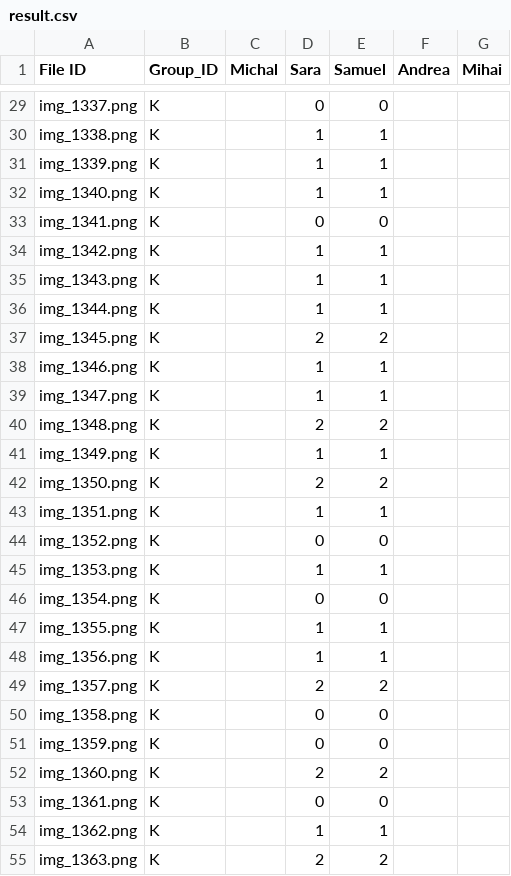
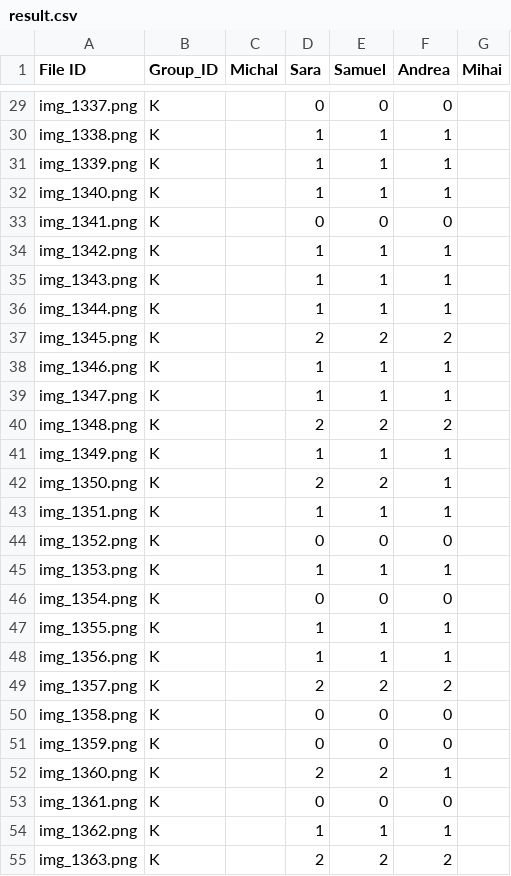
Before and after one commit to SamuelJ-hub/GroupK3, a CSV file: result/result.csv, drawn as a sheet; only a part is shown, gaps mark what is left out; the diff covers the shown part only; the diff names each change by its address in the sheet, - before the commit and + after, or states it on an @@ line.

```diff
--- a/result/result.csv
+++ b/result/result.csv
-F29 (Andrea): (empty)
+F29 (Andrea): 0
-F30:F32 (Andrea): (empty)
+F30:F32 (Andrea): 1
-F33 (Andrea): (empty)
+F33 (Andrea): 0
-F34:F36 (Andrea): (empty)
+F34:F36 (Andrea): 1
-F37 (Andrea): (empty)
+F37 (Andrea): 2
-F38:F39 (Andrea): (empty)
+F38:F39 (Andrea): 1
-F40 (Andrea): (empty)
+F40 (Andrea): 2
-F41:F43 (Andrea): (empty)
+F41:F43 (Andrea): 1
-F44 (Andrea): (empty)
+F44 (Andrea): 0
-F45 (Andrea): (empty)
+F45 (Andrea): 1
-F46 (Andrea): (empty)
+F46 (Andrea): 0
-F47:F48 (Andrea): (empty)
+F47:F48 (Andrea): 1
-F49 (Andrea): (empty)
+F49 (Andrea): 2
-F50:F51 (Andrea): (empty)
+F50:F51 (Andrea): 0
-F52 (Andrea): (empty)
+F52 (Andrea): 1
-F53 (Andrea): (empty)
+F53 (Andrea): 0
-F54 (Andrea): (empty)
+F54 (Andrea): 1
-F55 (Andrea): (empty)
+F55 (Andrea): 2
```
Also changed, not shown: 74 edited cells elsewhere in this file.
